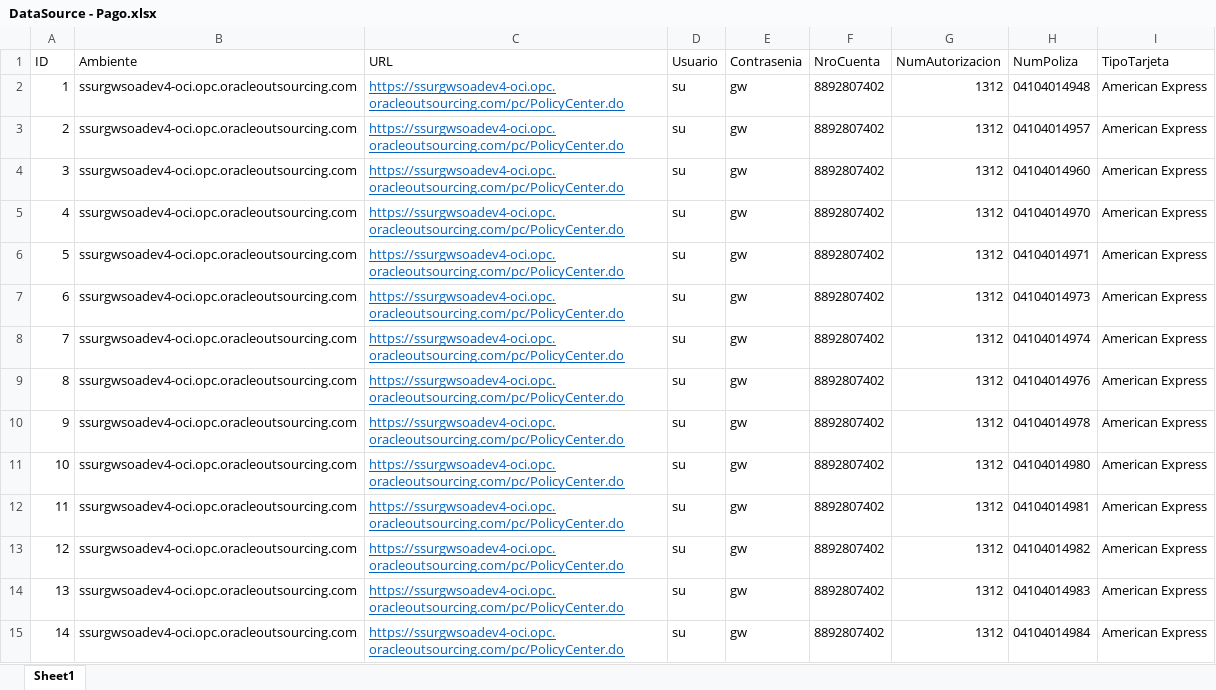
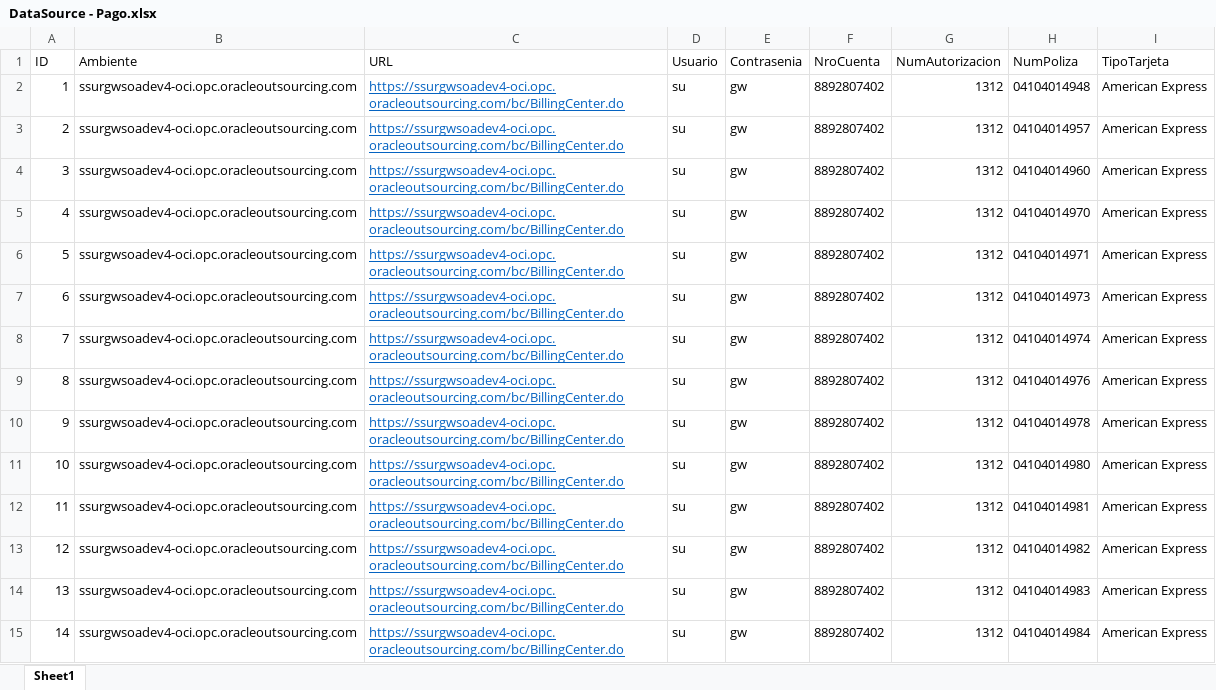
Before and after one commit to suraranorex/sura, an Excel workbook: Sura/DataSource - Pago.xlsx, sheet Sheet1, drawn as a sheet; only a part is shown; values as stored, in another font and other column widths than the file's, no borders; the diff covers the shown part only; the diff names each change by its address in the sheet, - before the commit and + after, or states it on an @@ line.

Commit message:
se arregló url en el DataSource - Pago.xlsx para que ande en BC

```diff
--- a/Sura/DataSource - Pago.xlsx (sheet Sheet1)
+++ b/Sura/DataSource - Pago.xlsx (sheet Sheet1)
-C2:C15 (URL): https://ssurgwsoadev4-oci.opc.oracleoutsourcing.com/pc/PolicyCenter.do
+C2:C15 (URL): https://ssurgwsoadev4-oci.opc.oracleoutsourcing.com/bc/BillingCenter.do
```
Also changed, not shown: 38 edited cells elsewhere in this sheet.
